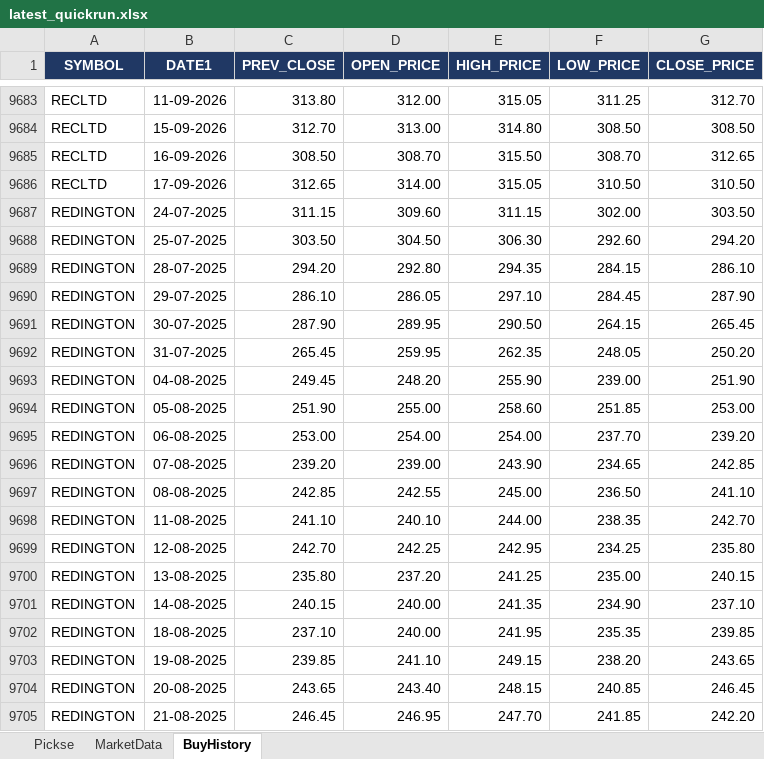
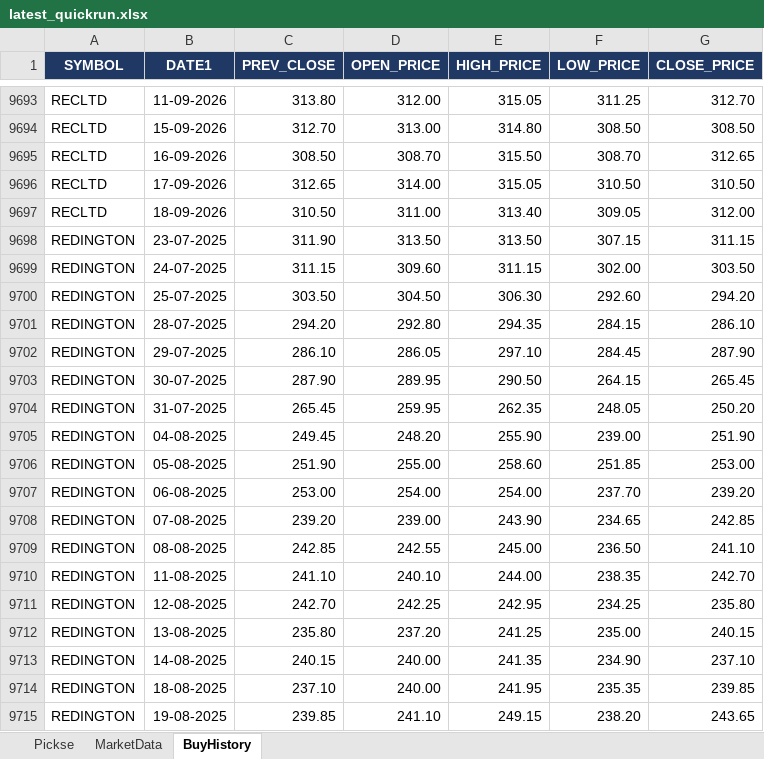
Before and after one commit to spurandhar0/nse-btst-dashboard, an Excel workbook: latest_quickrun.xlsx, sheet BuyHistory, drawn as a sheet; only a part is shown, gaps mark what is left out; the shorter side is filled out with more unchanged rows; values as stored, in another font and other column widths than the file's, no borders; the diff covers the shown part only; the diff names each change by its address in the sheet, - before the commit and + after, or states it on an @@ line.

```diff
--- a/latest_quickrun.xlsx (sheet BuyHistory)
+++ b/latest_quickrun.xlsx (sheet BuyHistory)
+row 9697: RECLTD | 18-09-2026 | 310.50 | 311.00 | 313.40 | 309.05 | 312.00
+row 9698: REDINGTON | 23-07-2025 | 311.90 | 313.50 | 313.50 | 307.15 | 311.15
+row 9699: REDINGTON | 24-07-2025 | 311.15 | 309.60 | 311.15 | 302.00 | 303.50
+row 9700: REDINGTON | 25-07-2025 | 303.50 | 304.50 | 306.30 | 292.60 | 294.20
+row 9701: REDINGTON | 28-07-2025 | 294.20 | 292.80 | 294.35 | 284.15 | 286.10
+row 9702: REDINGTON | 29-07-2025 | 286.10 | 286.05 | 297.10 | 284.45 | 287.90
+row 9703: REDINGTON | 30-07-2025 | 287.90 | 289.95 | 290.50 | 264.15 | 265.45
+row 9704: REDINGTON | 31-07-2025 | 265.45 | 259.95 | 262.35 | 248.05 | 250.20
+row 9705: REDINGTON | 04-08-2025 | 249.45 | 248.20 | 255.90 | 239.00 | 251.90
+row 9706: REDINGTON | 05-08-2025 | 251.90 | 255.00 | 258.60 | 251.85 | 253.00
+row 9707: REDINGTON | 06-08-2025 | 253.00 | 254.00 | 254.00 | 237.70 | 239.20
+row 9708: REDINGTON | 07-08-2025 | 239.20 | 239.00 | 243.90 | 234.65 | 242.85
+row 9709: REDINGTON | 08-08-2025 | 242.85 | 242.55 | 245.00 | 236.50 | 241.10
+row 9710: REDINGTON | 11-08-2025 | 241.10 | 240.10 | 244.00 | 238.35 | 242.70
+row 9711: REDINGTON | 12-08-2025 | 242.70 | 242.25 | 242.95 | 234.25 | 235.80
+row 9712: REDINGTON | 13-08-2025 | 235.80 | 237.20 | 241.25 | 235.00 | 240.15
+row 9713: REDINGTON | 14-08-2025 | 240.15 | 240.00 | 241.35 | 234.90 | 237.10
+row 9714: REDINGTON | 18-08-2025 | 237.10 | 240.00 | 241.95 | 235.35 | 239.85
+row 9715: REDINGTON | 19-08-2025 | 239.85 | 241.10 | 249.15 | 238.20 | 243.65
```
Also changed, not shown: 142 added rows and 77 removed rows elsewhere in this sheet, sheet Pickse, sheet MarketData, 2 other files.
